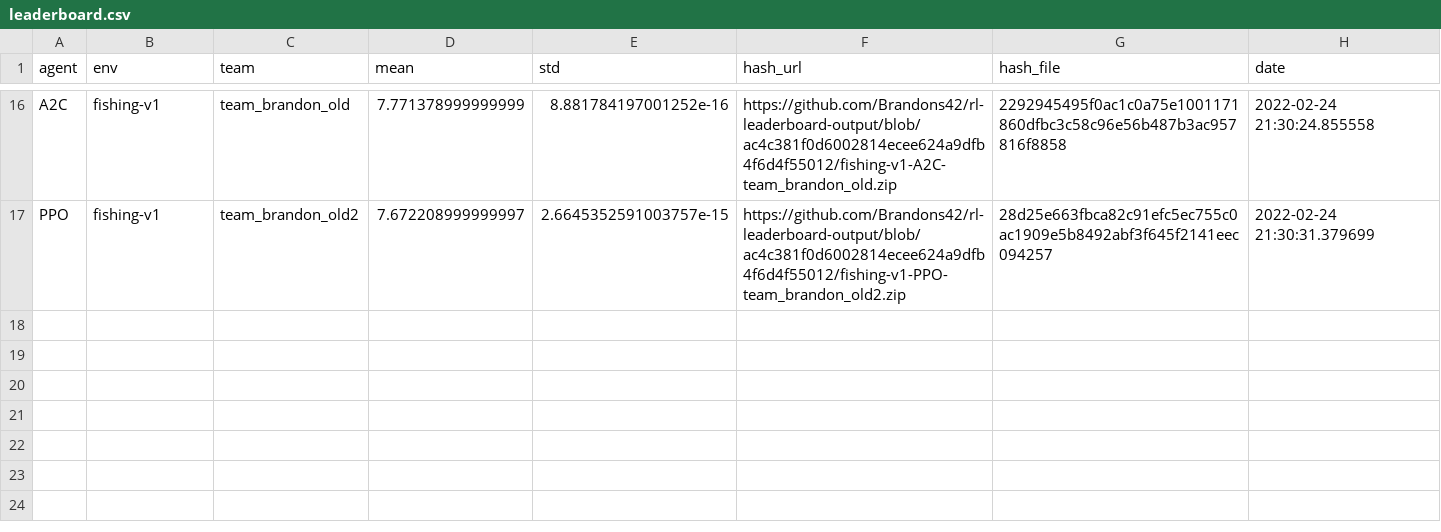
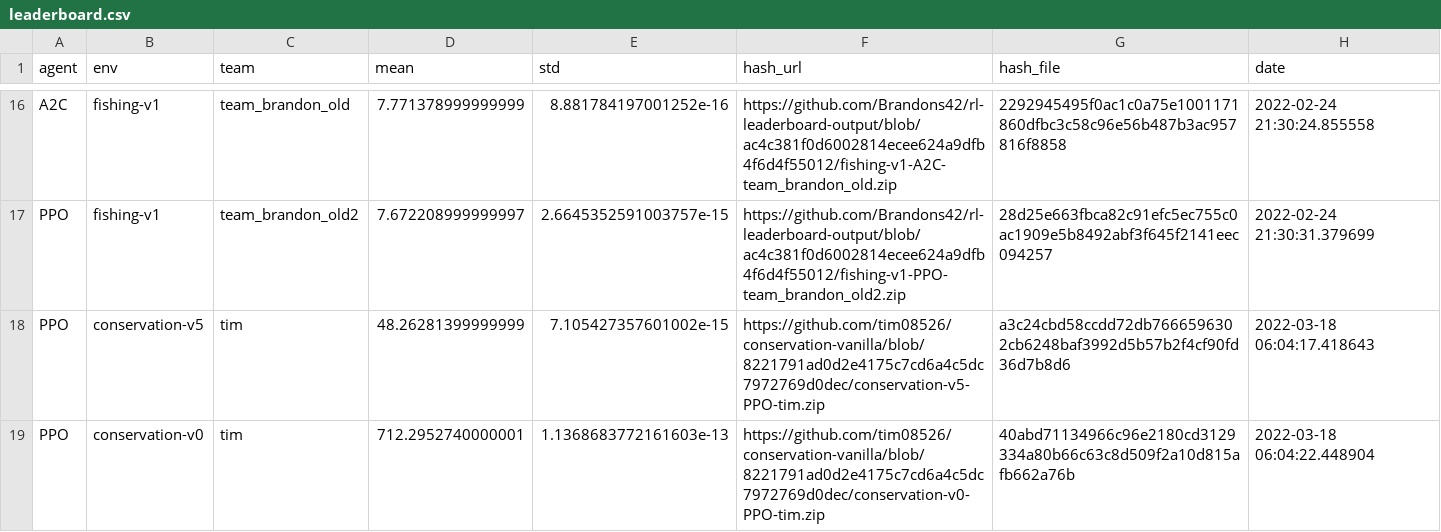
Before and after one commit to boettiger-lab/rl-leaderboard, a CSV file: leaderboard.csv, drawn as a sheet; only a part is shown, gaps mark what is left out.

```diff
--- a/leaderboard.csv
+++ b/leaderboard.csv
@@ -17 +17,3 @@ A2C,fishing-v1,team_brandon_old,7.771378999999999,8.881784197001252e-16,https://
 PPO,fishing-v1,team_brandon_old2,7.672208999999997,2.6645352591003757e-15,https://github.com/Brandons42/rl-leaderboard-output/blob/ac4c381f0d6002814ecee624a9dfb4f6d4f55012/fishing-v1-PPO-team_brandon_old2.zip,28d25e663fbca82c91efc5ec755c0ac1909e5b8492abf3f645f2141eec094257,2022-02-24 21:30:31.379699
+PPO,conservation-v5,tim,48.26281399999999,7.105427357601002e-15,https://github.com/tim08526/conservation-vanilla/blob/8221791ad0d2e4175c7cd6a4c5dc7972769d0dec/conservation-v5-PPO-tim.zip,a3c24cbd58ccdd72db7666596302cb6248baf3992d5b57b2f4cf90fd36d7b8d6,2022-03-18 06:04:17.418643
+PPO,conservation-v0,tim,712.2952740000001,1.1368683772161603e-13,https://github.com/tim08526/conservation-vanilla/blob/8221791ad0d2e4175c7cd6a4c5dc7972769d0dec/conservation-v0-PPO-tim.zip,40abd71134966c96e2180cd3129334a80b66c63c8d509f2a10d815afb662a76b,2022-03-18 06:04:22.448904
```
Also changed, not shown: 2 other files.
